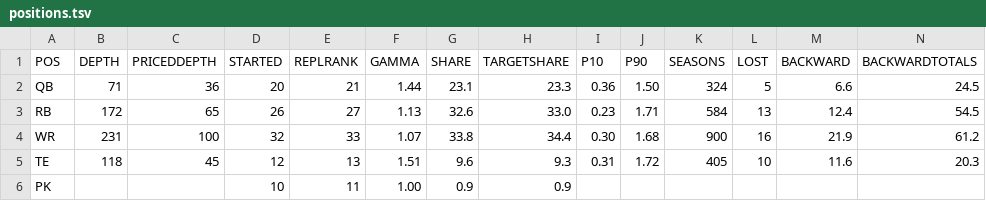
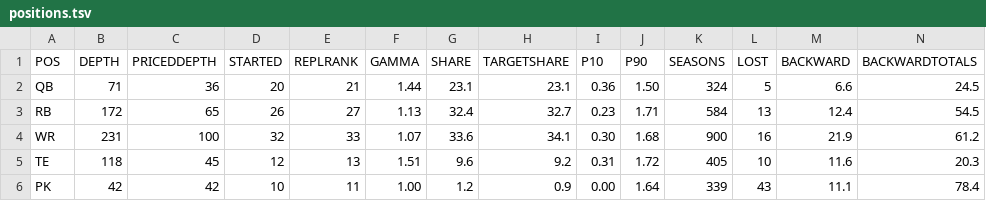
Before and after one commit to bborchardt/fuad, a TSV file: docs/figures/2026/positions.tsv, drawn as a sheet.

Commit message:
Level the kickers, who were never unscoreable
Four documents said the nflverse statistics carry no kicking. They carry every made
field goal with its distance, and the league scores field goals by distance. What
carried no kicking was this project's extract: seventeen of 150 published columns
were kept and kickers were filtered out at the fetch. The claim had hardened into a
fact about the world and was only ever a fact about a POSITIONS list.

The consequence was not neutral. No kicker could be levelled, so every one priced at
the minimum bid, none added anything to any lineup, the auction depth had to be set
by hand, and MARKET_SHARE carried a kicker entry that nothing ever read.

Levelled, the position is the one place the board and the league disagree by a
factor rather than a margin. Preseason PK1 finished top ten among kickers in every
one of nine seasons; the curve separates the top of the position from replacement by
more than five standard errors, and most of that is rate rather than availability.
Kickers take 0.9% of the auction against a value over replacement share near 6%,
where every other position is bought within a fifth of its worth.

That is reported and not acted on. Value over replacement assumes the alternative is
the best player not started, and a team whose kicker fails replaces him off waivers
the following week at no cost — a downside insurable in a way it is not anywhere
else. How much of the gap is that cannot be measured from auction data, so the board
prices kickers where the league prices them and reports the disagreement as EDGE.

Adding them forces the MARKET_SHARE basis. The four scoring positions carried shares
of a four-position pot beside a kicker share of the whole one, summing to 1.009,
which was harmless only because a kicker had no value over replacement and so never
entered the pool calibrate normalises over. He does now.

```diff
--- a/docs/figures/2026/positions.tsv
+++ b/docs/figures/2026/positions.tsv
@@ -1,6 +1,6 @@
 POS	DEPTH	PRICEDDEPTH	STARTED	REPLRANK	GAMMA	SHARE	TARGETSHARE	P10	P90	SEASONS	LOST	BACKWARD	BACKWARDTOTALS
-QB	71	36	20	21	1.44	23.1	23.3	0.36	1.50	324	5	6.6	24.5
-RB	172	65	26	27	1.13	32.6	33.0	0.23	1.71	584	13	12.4	54.5
-WR	231	100	32	33	1.07	33.8	34.4	0.30	1.68	900	16	21.9	61.2
-TE	118	45	12	13	1.51	9.6	9.3	0.31	1.72	405	10	11.6	20.3
-PK			10	11	1.00	0.9	0.9						
+QB	71	36	20	21	1.44	23.1	23.1	0.36	1.50	324	5	6.6	24.5
+RB	172	65	26	27	1.13	32.4	32.7	0.23	1.71	584	13	12.4	54.5
+WR	231	100	32	33	1.07	33.6	34.1	0.30	1.68	900	16	21.9	61.2
+TE	118	45	12	13	1.51	9.6	9.2	0.31	1.72	405	10	11.6	20.3
+PK	42	42	10	11	1.00	1.2	0.9	0.00	1.64	339	43	11.1	78.4
```
Also changed, not shown: docs/figures/2026/curve.tsv, 23 other files.
